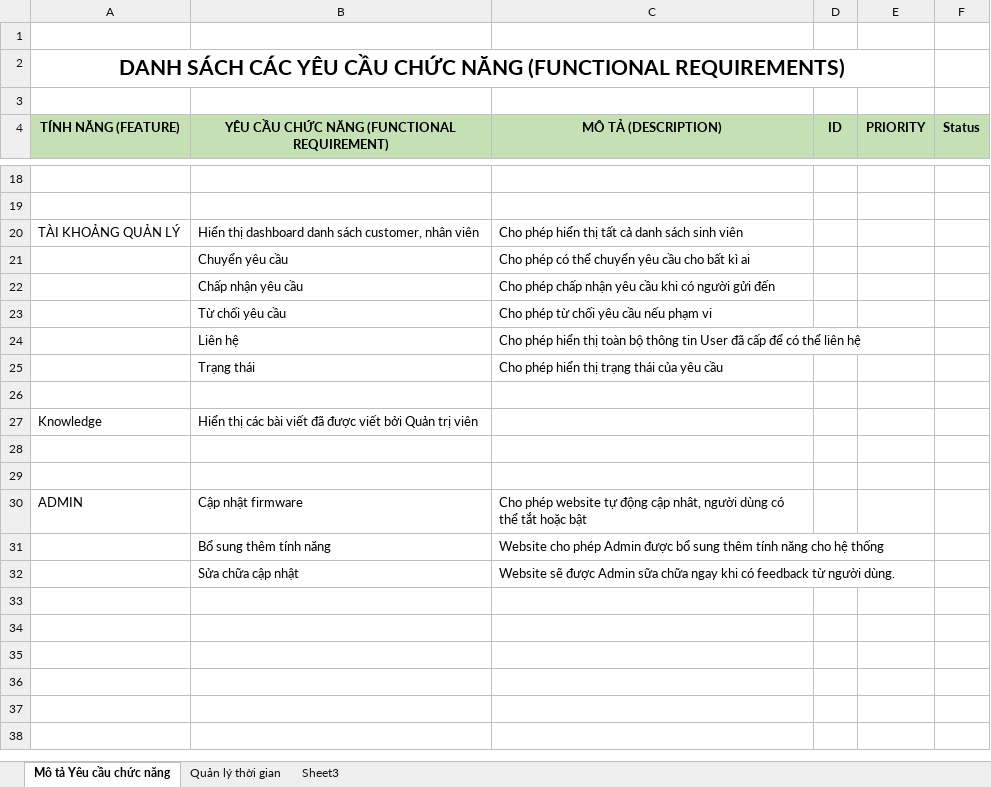
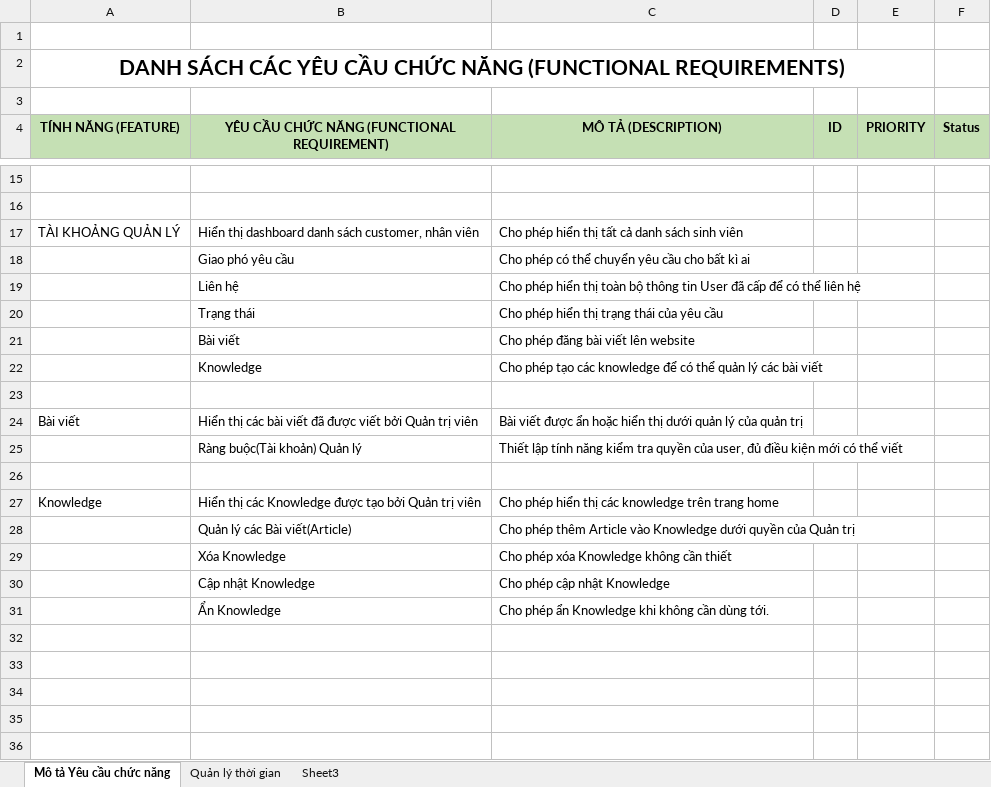
Before and after one commit to zanedev2304/blogVanLang, an Excel workbook: diagram/HaMinhTien_Requeirment.xlsx, sheet Mô tả Yêu cầu chức năng, drawn as a sheet; only a part is shown, gaps mark what is left out; the shorter side is filled out with more unchanged rows; values as stored, in another font and other column widths than the file's, no borders; conditional formats not drawn; removed rows and columns are numbered as before the commit, all else as after; the diff covers the shown part only; the diff names each change by its address in the sheet, - before the commit and + after, or states it on an @@ line.

Commit message:
Update HaMinhTien_Requeirment.xlsx
update

```diff
--- a/diagram/HaMinhTien_Requeirment.xlsx (sheet Mô tả Yêu cầu chức năng)
+++ b/diagram/HaMinhTien_Requeirment.xlsx (sheet Mô tả Yêu cầu chức năng)
-B18: Chuyển yêu cầu
+B18: Giao phó yêu cầu
-row 22:  | Chấp nhận yêu cầu | Cho phép chấp nhận yêu cầu khi có người gửi đến
-row 23:  | Từ chối yêu cầu | Cho phép từ chối yêu cầu nếu phạm vi
+row 21:  | Bài viết | Cho phép đăng bài viết lên website
+row 22:  | Knowledge | Cho phép tạo các knowledge để có thể quản lý các bài viết
+row 24: Bài viết | Hiển thị các bài viết đã được viết bởi Quản trị viên | Bài viết được ẩn hoặc hiển thị dưới quản lý của quản trị
+row 25:  | Ràng buộc(Tài khoản) Quản lý | Thiết lập tính năng kiểm tra quyền của user, đủ điều kiện mới có thể viết
+row 26: (empty)
-B27: …thị các bài viết đã được viết bởi Quản…
+B27: …thị các Knowledge được tạo bởi Quản…
-C27 (MÔ TẢ (DESCRIPTION)): (empty)
+C27 (MÔ TẢ (DESCRIPTION)): Cho phép hiển thị các knowledge trên trang home
+row 28:  | Quản lý các Bài viết(Article) | Cho phép thêm Article vào Knowledge dưới quyền của Quản trị
+row 29:  | Xóa Knowledge | Cho phép xóa Knowledge không cần thiết
+row 30:  | Cập nhật Knowledge | Cho phép cập nhật Knowledge
+row 31:  | Ẩn Knowledge | Cho phép ẩn Knowledge khi không cần dùng tới.
+row 32: (empty)
+row 33: (empty)
+row 34: (empty)
```
Also changed, not shown: 3 removed rows and 2 edited cells elsewhere in this sheet.
